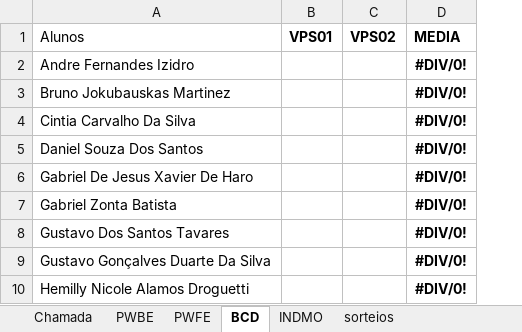
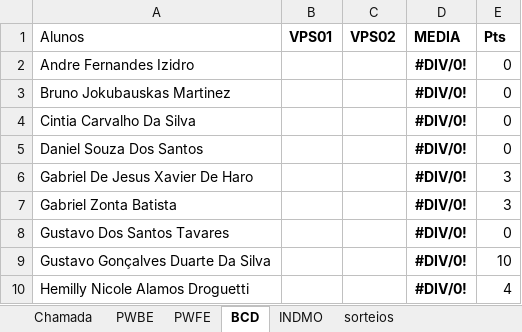
Before and after one commit to Kcioban/DSFork, an Excel workbook: 2des/chamada.xlsx, sheet BCD, drawn as a sheet; only a part is shown; values as stored, in another font and other column widths than the file's, no borders; conditional formats not drawn; the diff names each change by its address in the sheet, - before the commit and + after, or states it on an @@ line.

```diff
--- a/2des/chamada.xlsx (sheet BCD)
+++ b/2des/chamada.xlsx (sheet BCD)
+column E (Pts), rows 2-10: 0 | 0 | 0 | 0 | 3 | 3 | 0 | 10 | 4
```
Also changed, not shown: sheet sorteios, 3des/chamada.xlsx.
